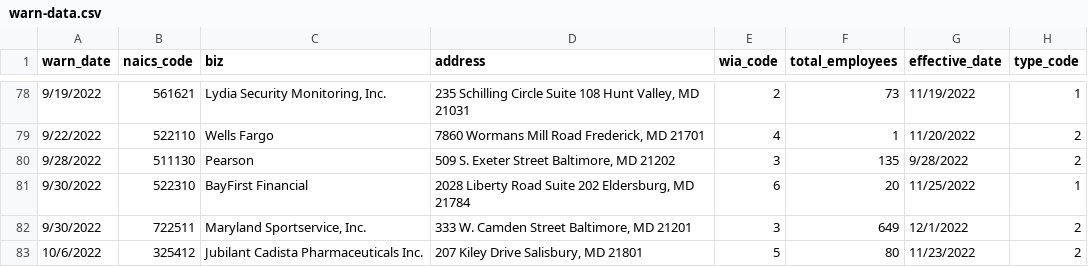
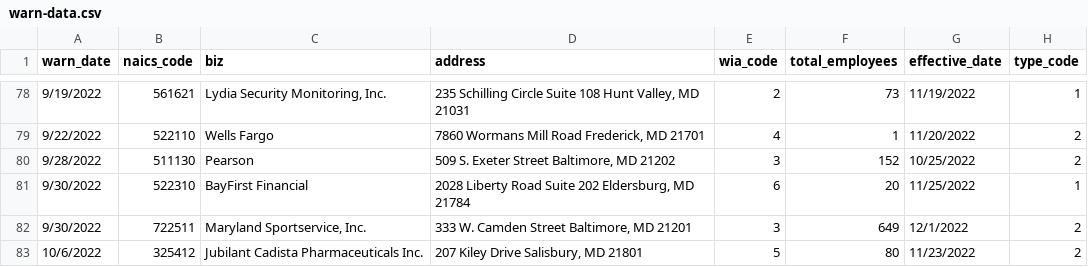
Before and after one commit to sandrafish/github-scraper-class, a CSV file: warn-data.csv, drawn as a sheet; only a part is shown, gaps mark what is left out.

```diff
--- a/warn-data.csv
+++ b/warn-data.csv
@@ -79,3 +79,3 @@ warn_date,naics_code,biz,address,wia_code,total_employees,effective_date,type_co
 9/22/2022,522110,Wells Fargo,"7860 Wormans Mill Road Frederick, MD 21701",4,1,11/20/2022,2
-9/28/2022,511130,Pearson,"509 S. Exeter Street     Baltimore, MD 21202",3,135,9/28/2022,2
+9/28/2022,511130,Pearson,"509 S. Exeter Street     Baltimore, MD 21202",3,152,10/25/2022,2
 9/30/2022,522310,BayFirst Financial,"2028 Liberty Road      Suite 202               Eldersburg, MD 21784",6,20,11/25/2022,1
```
